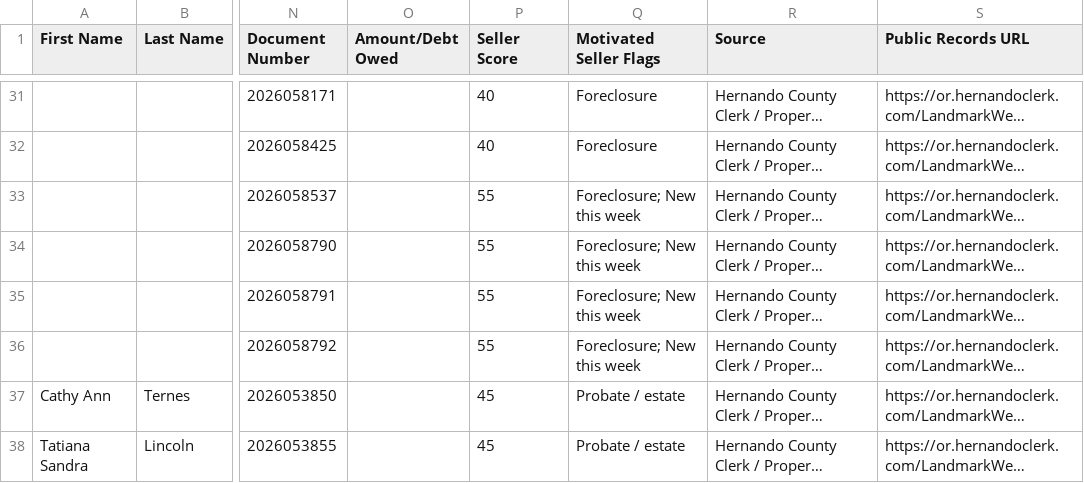
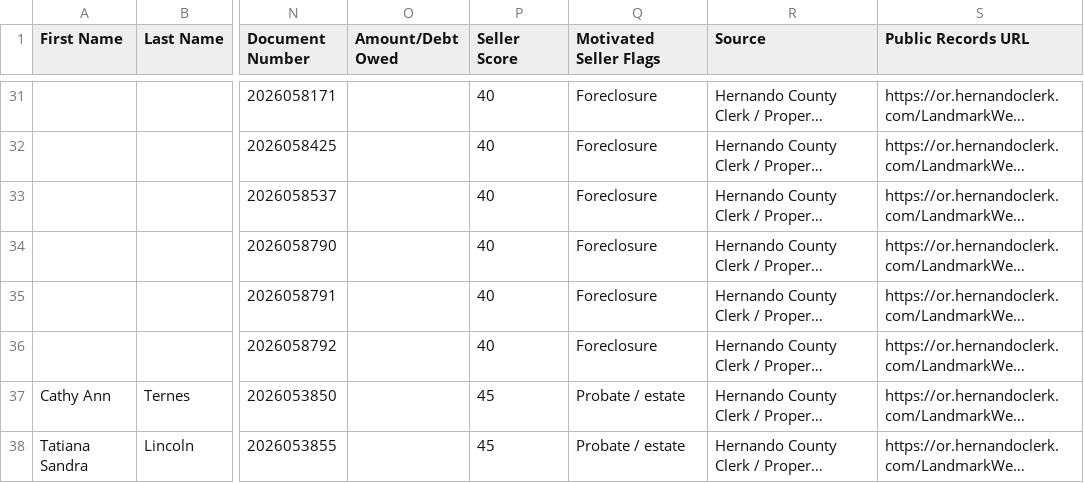
Before and after one commit to davidgunz13/hernando-lead-scraper, a CSV file: dashboard/datasift_export.csv, drawn as a sheet; only a part is shown, gaps mark what is left out; long unchanged cells end in …; the diff names each change by its address in the sheet, - before the commit and + after, or states it on an @@ line.

```diff
--- a/dashboard/datasift_export.csv
+++ b/dashboard/datasift_export.csv
-P33:P36 (Seller Score): 55
+P33:P36 (Seller Score): 40
-Q33:Q36 (Motivated Seller Flags): Foreclosure; New this week
+Q33:Q36 (Motivated Seller Flags): Foreclosure
```
Also changed, not shown: data/datasift_export.csv, 2 other files.
